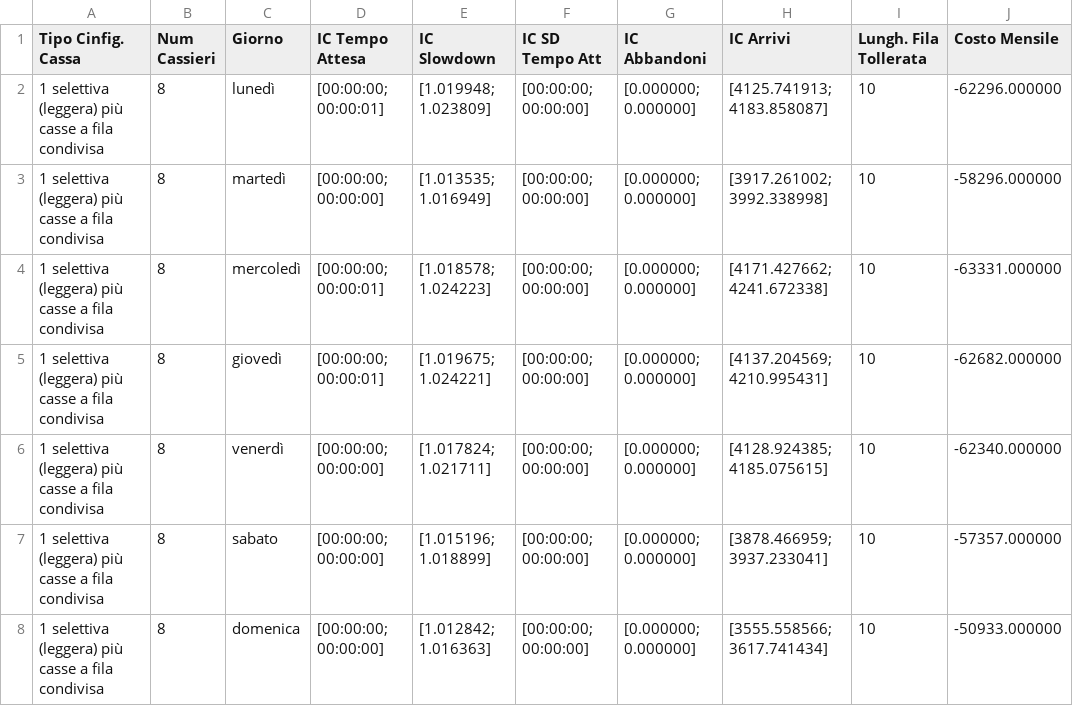
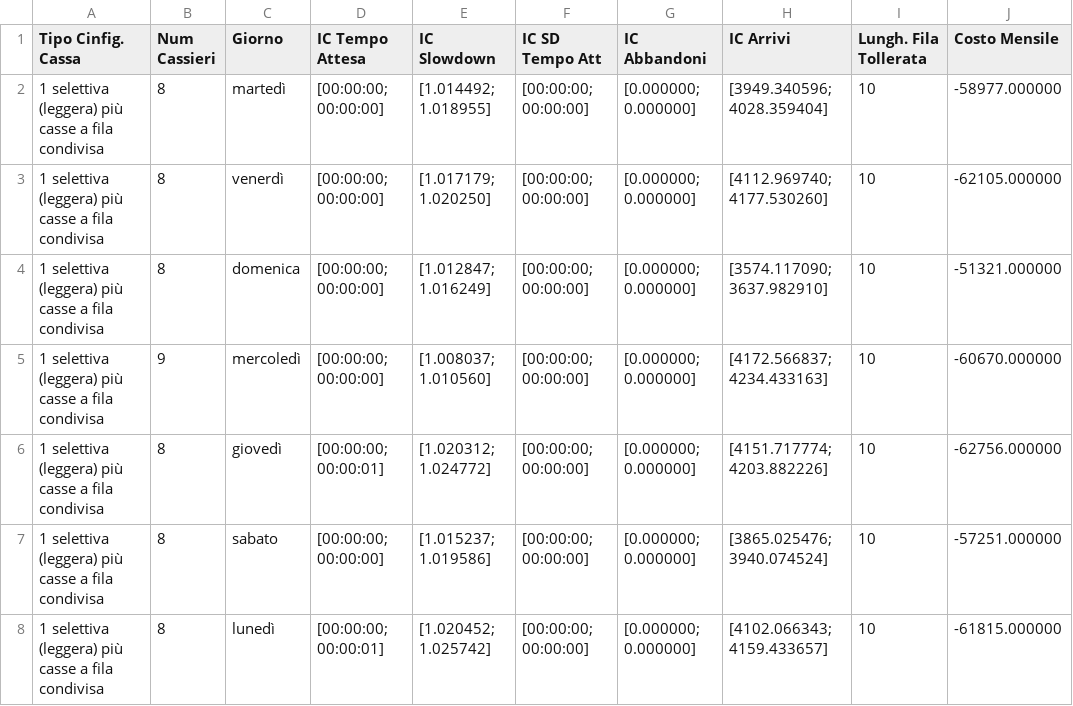
Before and after one commit to x-Ultra/Supermarket-Simulation, a CSV file: validation/vincenti.csv, drawn as a sheet.

```diff
--- a/validation/vincenti.csv
+++ b/validation/vincenti.csv
@@ -1,8 +1,8 @@
 Tipo Cinfig. Cassa, Num Cassieri, Giorno, IC Tempo Attesa, IC Slowdown, IC SD Tempo Att, IC Abbandoni, IC Arrivi, Lungh. Fila Tollerata, Costo Mensile
-1 selettiva (leggera) più casse a fila condivisa,  8,  lunedì,  "[00:00:00; 00:00:01]",  "[1.019948; 1.023809]",  "[00:00:00; 00:00:00]",  "[0.000000; 0.000000]",  "[4125.741913; 4183.858087]",  10,  -62296.000000
-1 selettiva (leggera) più casse a fila condivisa,  8,  martedì,  "[00:00:00; 00:00:00]",  "[1.013535; 1.016949]",  "[00:00:00; 00:00:00]",  "[0.000000; 0.000000]",  "[3917.261002; 3992.338998]",  10,  -58296.000000
-1 selettiva (leggera) più casse a fila condivisa,  8,  mercoledì,  "[00:00:00; 00:00:01]",  "[1.018578; 1.024223]",  "[00:00:00; 00:00:00]",  "[0.000000; 0.000000]",  "[4171.427662; 4241.672338]",  10,  -63331.000000
-1 selettiva (leggera) più casse a fila condivisa,  8,  giovedì,  "[00:00:00; 00:00:01]",  "[1.019675; 1.024221]",  "[00:00:00; 00:00:00]",  "[0.000000; 0.000000]",  "[4137.204569; 4210.995431]",  10,  -62682.000000
-1 selettiva (leggera) più casse a fila condivisa,  8,  venerdì,  "[00:00:00; 00:00:00]",  "[1.017824; 1.021711]",  "[00:00:00; 00:00:00]",  "[0.000000; 0.000000]",  "[4128.924385; 4185.075615]",  10,  -62340.000000
-1 selettiva (leggera) più casse a fila condivisa,  8,  sabato,  "[00:00:00; 00:00:00]",  "[1.015196; 1.018899]",  "[00:00:00; 00:00:00]",  "[0.000000; 0.000000]",  "[3878.466959; 3937.233041]",  10,  -57357.000000
-1 selettiva (leggera) più casse a fila condivisa,  8,  domenica,  "[00:00:00; 00:00:00]",  "[1.012842; 1.016363]",  "[00:00:00; 00:00:00]",  "[0.000000; 0.000000]",  "[3555.558566; 3617.741434]",  10,  -50933.000000
+1 selettiva (leggera) più casse a fila condivisa,  8,  martedì,  "[00:00:00; 00:00:00]",  "[1.014492; 1.018955]",  "[00:00:00; 00:00:00]",  "[0.000000; 0.000000]",  "[3949.340596; 4028.359404]",  10,  -58977.000000
+1 selettiva (leggera) più casse a fila condivisa,  8,  venerdì,  "[00:00:00; 00:00:00]",  "[1.017179; 1.020250]",  "[00:00:00; 00:00:00]",  "[0.000000; 0.000000]",  "[4112.969740; 4177.530260]",  10,  -62105.000000
+1 selettiva (leggera) più casse a fila condivisa,  8,  domenica,  "[00:00:00; 00:00:00]",  "[1.012847; 1.016249]",  "[00:00:00; 00:00:00]",  "[0.000000; 0.000000]",  "[3574.117090; 3637.982910]",  10,  -51321.000000
+1 selettiva (leggera) più casse a fila condivisa,  9,  mercoledì,  "[00:00:00; 00:00:00]",  "[1.008037; 1.010560]",  "[00:00:00; 00:00:00]",  "[0.000000; 0.000000]",  "[4172.566837; 4234.433163]",  10,  -60670.000000
+1 selettiva (leggera) più casse a fila condivisa,  8,  giovedì,  "[00:00:00; 00:00:01]",  "[1.020312; 1.024772]",  "[00:00:00; 00:00:00]",  "[0.000000; 0.000000]",  "[4151.717774; 4203.882226]",  10,  -62756.000000
+1 selettiva (leggera) più casse a fila condivisa,  8,  sabato,  "[00:00:00; 00:00:00]",  "[1.015237; 1.019586]",  "[00:00:00; 00:00:00]",  "[0.000000; 0.000000]",  "[3865.025476; 3940.074524]",  10,  -57251.000000
+1 selettiva (leggera) più casse a fila condivisa,  8,  lunedì,  "[00:00:00; 00:00:01]",  "[1.020452; 1.025742]",  "[00:00:00; 00:00:00]",  "[0.000000; 0.000000]",  "[4102.066343; 4159.433657]",  10,  -61815.000000
```
Also changed, not shown: simulation_results_all.csv, validation/migliori.csv, 9 other files.
